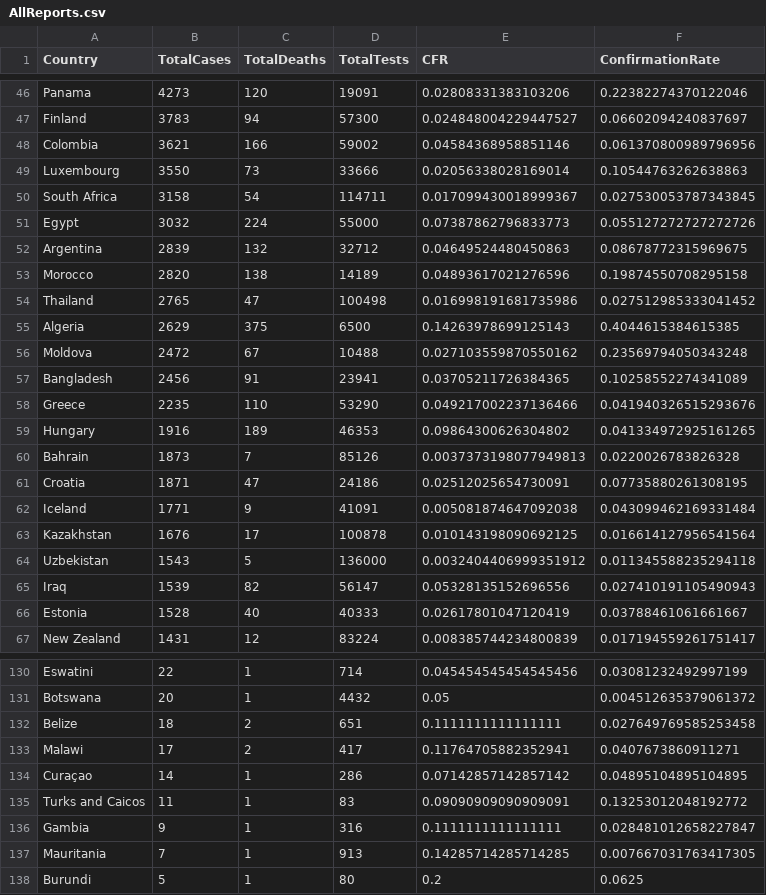
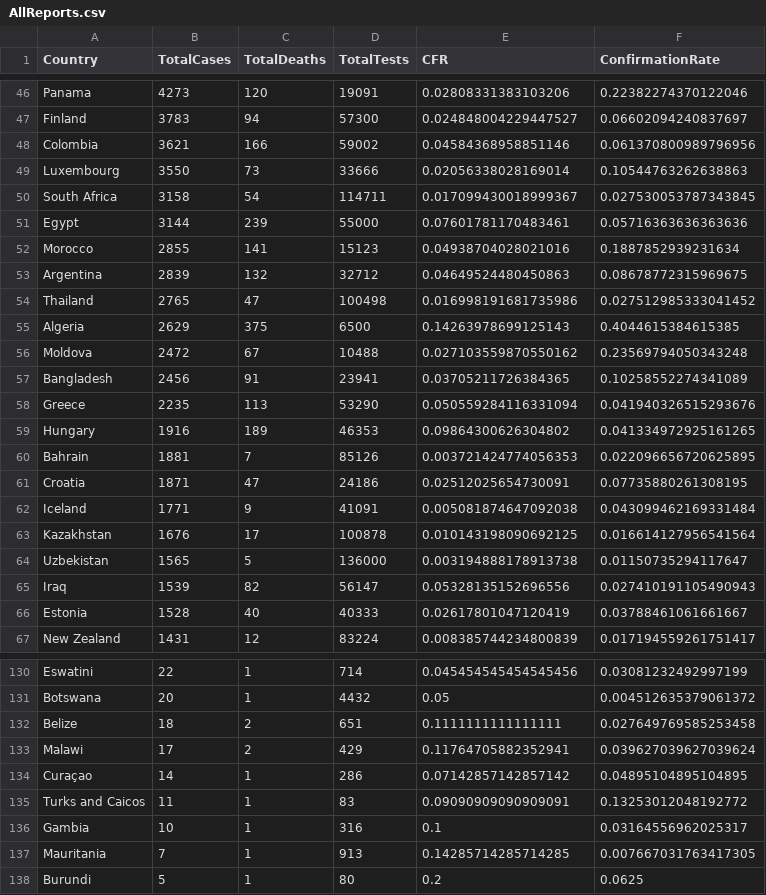
Before and after one commit to Philitician/MA171Project, a CSV file: Python/data/AllReports.csv, drawn as a sheet; only a part is shown, gaps mark what is left out; the diff covers the shown part only.

```diff
--- a/Python/data/AllReports.csv
+++ b/Python/data/AllReports.csv
@@ -50,5 +50,5 @@ Luxembourg,3550,73,33666,0.02056338028169014,0.10544763262638863
 South Africa,3158,54,114711,0.017099430018999367,0.027530053787343845
-Egypt,3032,224,55000,0.07387862796833773,0.055127272727272726
+Egypt,3144,239,55000,0.07601781170483461,0.05716363636363636
+Morocco,2855,141,15123,0.04938704028021016,0.1887852939231634
 Argentina,2839,132,32712,0.04649524480450863,0.08678772315969675
-Morocco,2820,138,14189,0.04893617021276596,0.19874550708295158
 Thailand,2765,47,100498,0.016998191681735986,0.027512985333041452
@@ -57,5 +57,5 @@ Moldova,2472,67,10488,0.027103559870550162,0.23569794050343248
 Bangladesh,2456,91,23941,0.03705211726384365,0.10258552274341089
-Greece,2235,110,53290,0.049217002237136466,0.041940326515293676
+Greece,2235,113,53290,0.050559284116331094,0.041940326515293676
 Hungary,1916,189,46353,0.09864300626304802,0.041334972925161265
-Bahrain,1873,7,85126,0.0037373198077949813,0.0220026783826328
+Bahrain,1881,7,85126,0.003721424774056353,0.022096656720625895
 Croatia,1871,47,24186,0.02512025654730091,0.07735880261308195
@@ -63,3 +63,3 @@ Iceland,1771,9,41091,0.005081874647092038,0.043099462169331484
 Kazakhstan,1676,17,100878,0.010143198090692125,0.016614127956541564
-Uzbekistan,1543,5,136000,0.0032404406999351912,0.011345588235294118
+Uzbekistan,1565,5,136000,0.003194888178913738,0.01150735294117647
 Iraq,1539,82,56147,0.05328135152696556,0.027410191105490943
@@ -132,6 +132,6 @@ Botswana,20,1,4432,0.05,0.004512635379061372
 Belize,18,2,651,0.1111111111111111,0.027649769585253458
-Malawi,17,2,417,0.11764705882352941,0.0407673860911271
+Malawi,17,2,429,0.11764705882352941,0.039627039627039624
 Curaçao,14,1,286,0.07142857142857142,0.04895104895104895
 Turks and Caicos,11,1,83,0.09090909090909091,0.13253012048192772
-Gambia,9,1,316,0.1111111111111111,0.028481012658227847
+Gambia,10,1,316,0.1,0.03164556962025317
 Mauritania,7,1,913,0.14285714285714285,0.007667031763417305
```
Also changed, not shown: 3 added rows, 3 removed rows and 68 edited cells elsewhere in this file, Python/data/CasesInAllUSStates.csv, 3 other files.
